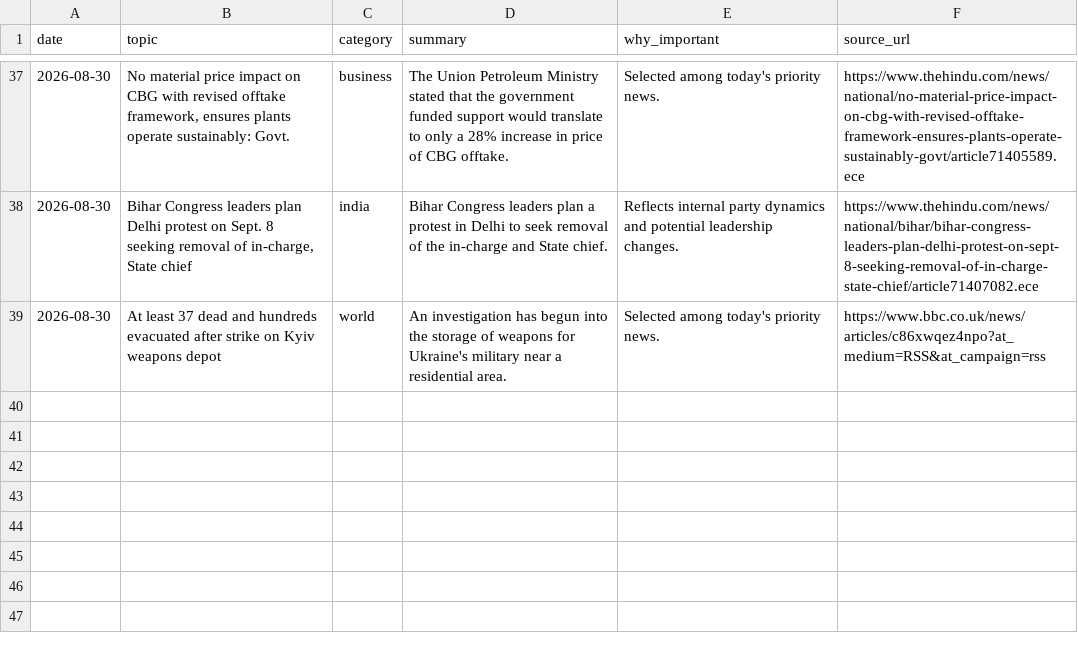
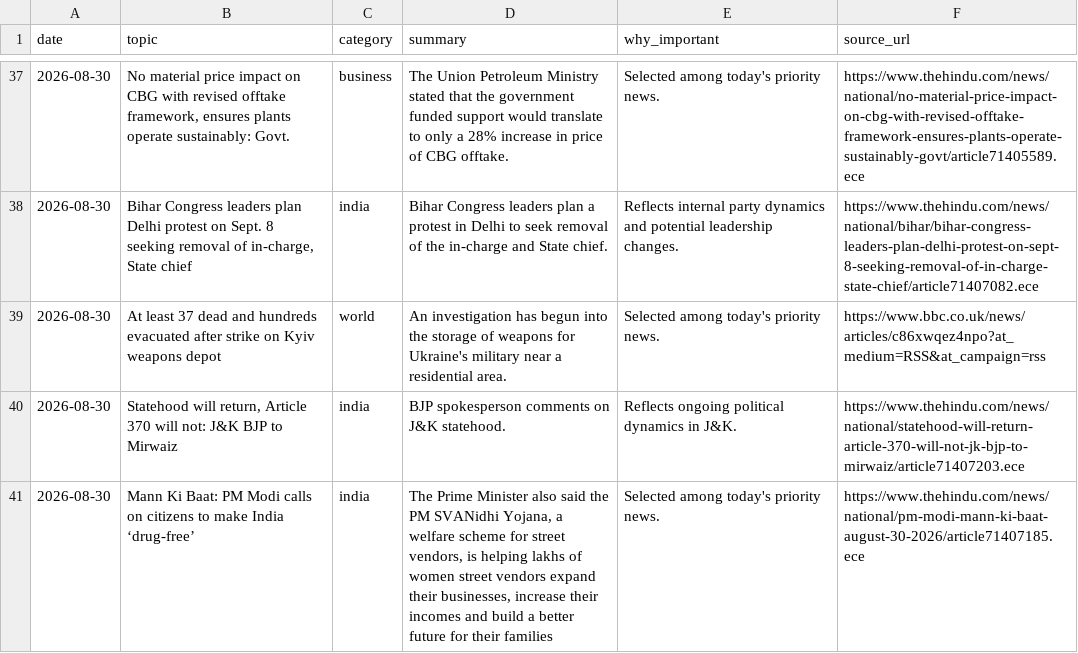
Before and after one commit to vishwasgarg5/news-knowledge-bot, a CSV file: data/current_affairs.csv, drawn as a sheet; only a part is shown, gaps mark what is left out; the diff names each change by its address in the sheet, - before the commit and + after, or states it on an @@ line.

```diff
--- a/data/current_affairs.csv
+++ b/data/current_affairs.csv
+row 40: 2026-08-30 | Statehood will return, Article 370 will not: J&K BJP to Mirwaiz | india | BJP spokesperson comments on J&K statehood. | Reflects ongoing political dynamics in J&K. | https://www.thehindu.com/news/national/statehood-will-return-article-370-will-not-jk-bjp-to-mirwaiz/article71407203.ece
+row 41: 2026-08-30 | Mann Ki Baat: PM Modi calls on citizens to make India ‘drug-free’ | india | The Prime Minister also said the PM SVANidhi Yojana, a welfare scheme for street vendors, is helping lakhs of women street vendors expand their businesses, increase their incomes and build a better future for their families | Selected among today's priority news. | https://www.thehindu.com/news/national/pm-modi-mann-ki-baat-august-30-2026/article71407185.ece
```
Also changed, not shown: data/knowledge_cards.csv, data/news_history.csv, 2 other files.
